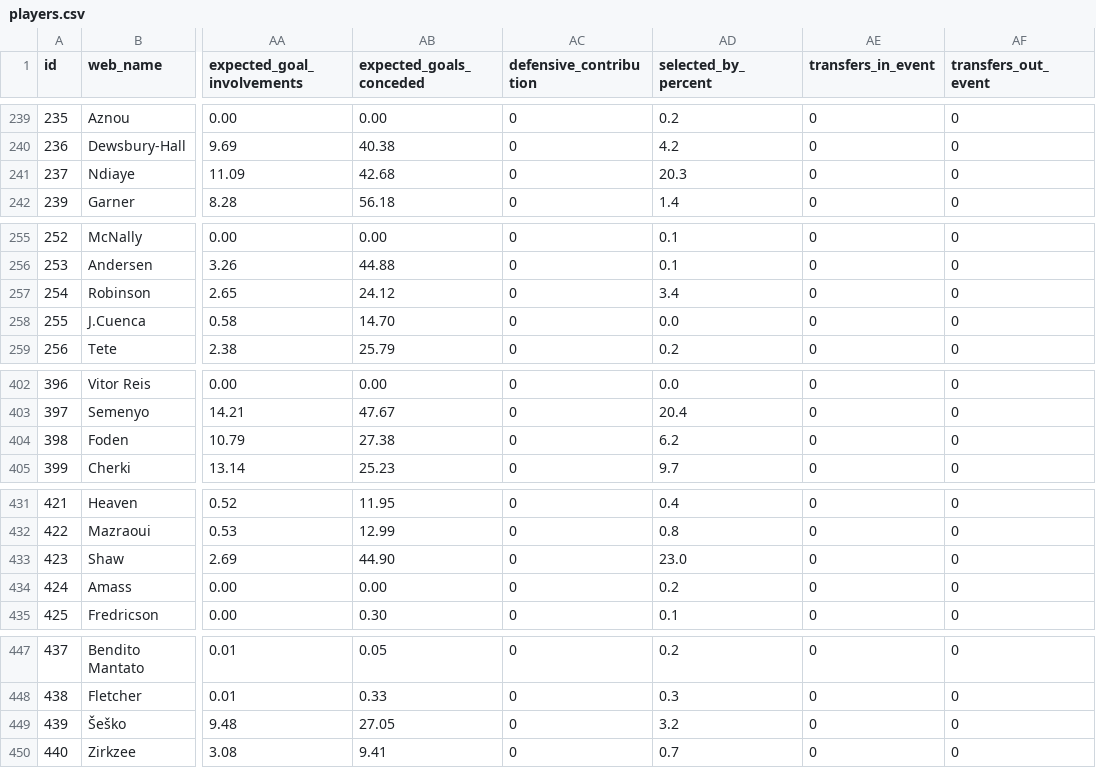
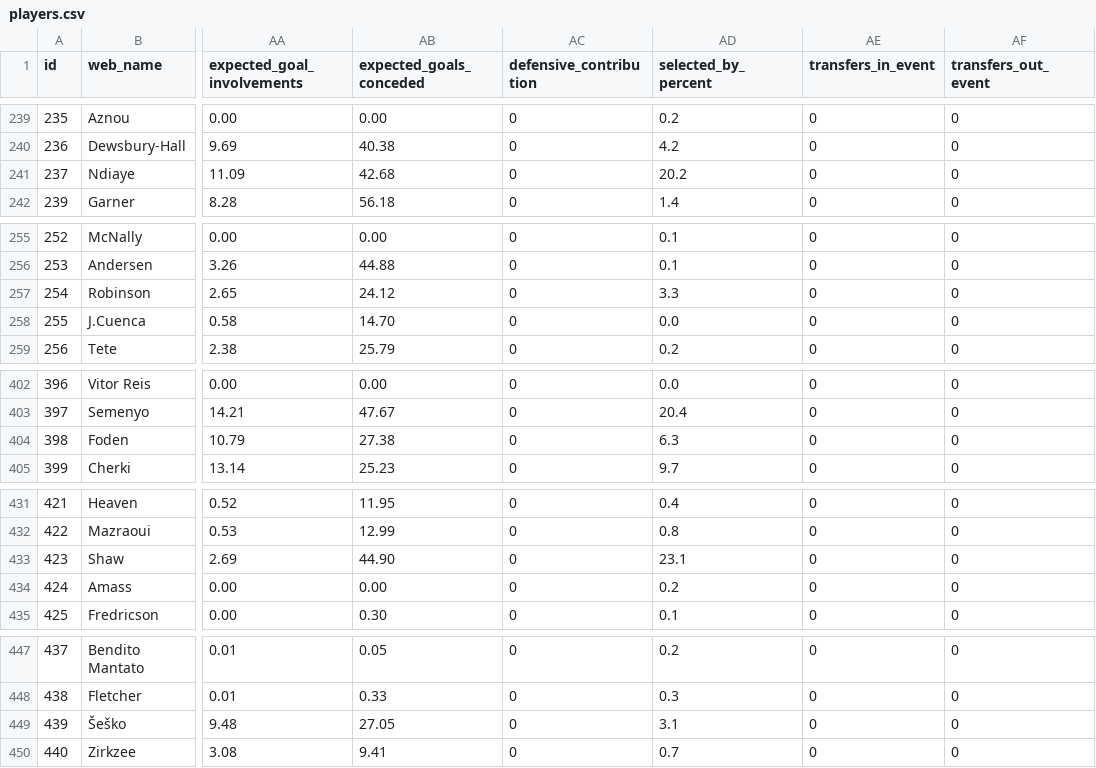
Before and after one commit to hsimmonds01/Claude, a CSV file: fpl-agent/data/players.csv, drawn as a sheet; only a part is shown, gaps mark what is left out; the diff covers the shown part only; the diff names each change by its address in the sheet, - before the commit and + after, or states it on an @@ line.

```diff
--- a/fpl-agent/data/players.csv
+++ b/fpl-agent/data/players.csv
-AD241 (selected_by_percent): 20.3
+AD241 (selected_by_percent): 20.2
-AD257 (selected_by_percent): 3.4
+AD257 (selected_by_percent): 3.3
-AD404 (selected_by_percent): 6.2
+AD404 (selected_by_percent): 6.3
-AD433 (selected_by_percent): 23.0
+AD433 (selected_by_percent): 23.1
-AD449 (selected_by_percent): 3.2
+AD449 (selected_by_percent): 3.1
```
Also changed, not shown: 6 edited cells elsewhere in this file, 15 other files.
